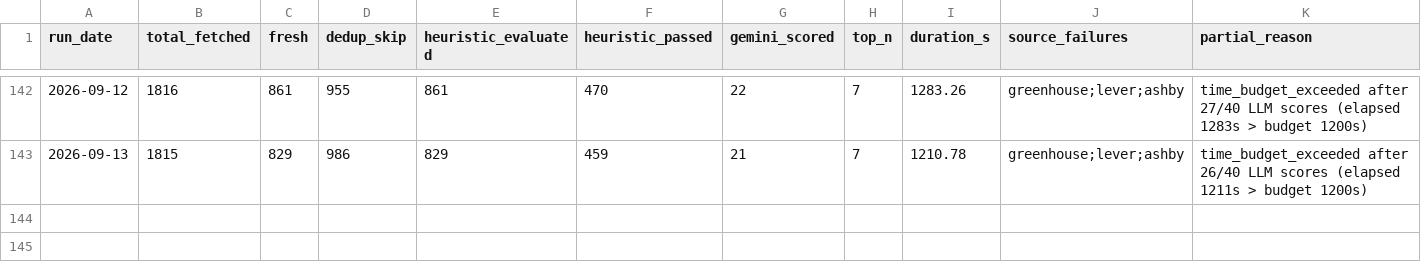
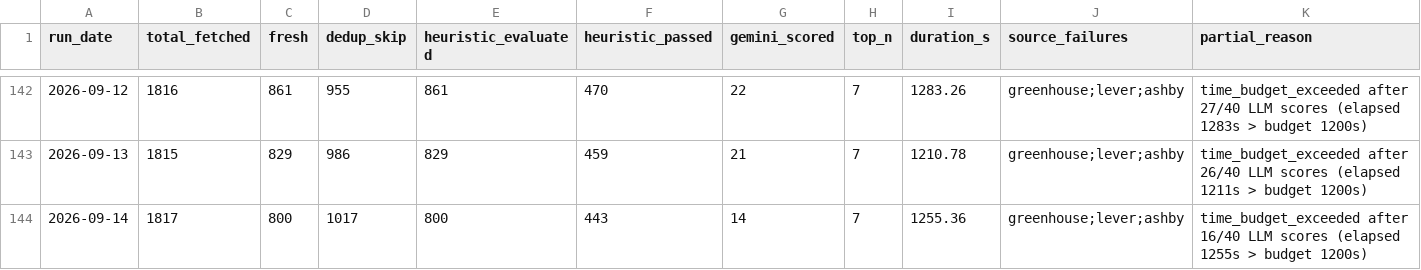
Before and after one commit to jayogukah/JobHunt, a CSV file: reports/run_log.csv, drawn as a sheet; only a part is shown, gaps mark what is left out; the diff names each change by its address in the sheet, - before the commit and + after, or states it on an @@ line.

```diff
--- a/reports/run_log.csv
+++ b/reports/run_log.csv
+row 144: 2026-09-14 | 1817 | 800 | 1017 | 800 | 443 | 14 | 7 | 1255.36 | greenhouse;lever;ashby | time_budget_exceeded after 16/40 LLM scores (elapsed 1255s > budget 1200s)
```
Also changed, not shown: 4 other files.
